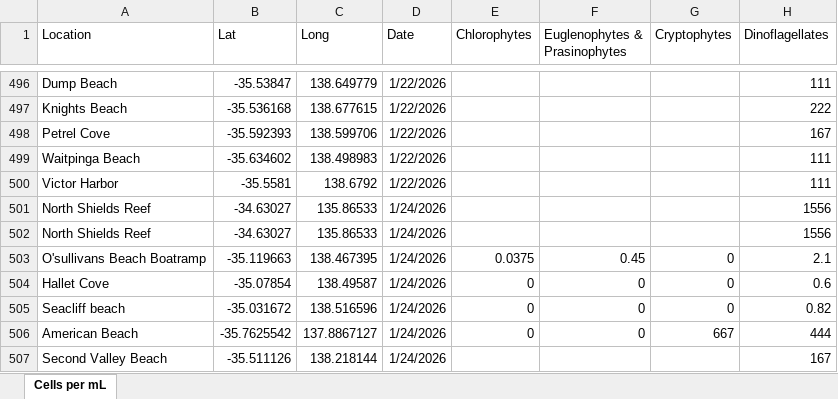
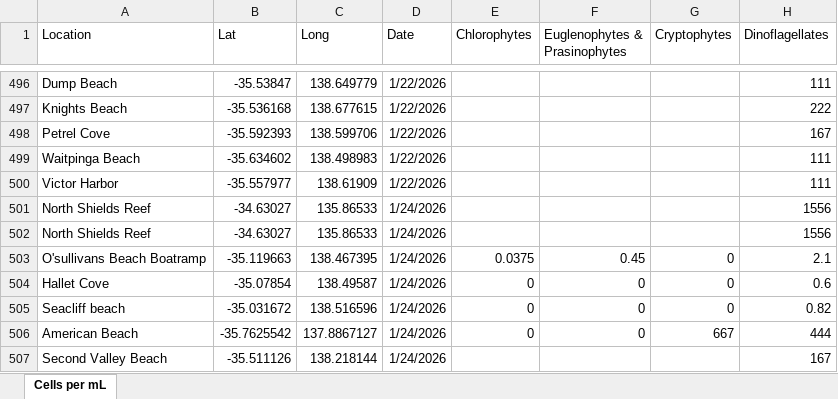
Before and after one commit to LukeMosley/SA_Algal_Bloom, an Excel workbook: MASTER spreadsheet of community summaries.xlsx, sheet Cells per mL, drawn as a sheet; only a part is shown, gaps mark what is left out; values as stored, in another font and other column widths than the file's, no borders; the diff names each change by its address in the sheet, - before the commit and + after, or states it on an @@ line.

Commit message:
Add files via upload

```diff
--- a/MASTER spreadsheet of community summaries.xlsx (sheet Cells per mL)
+++ b/MASTER spreadsheet of community summaries.xlsx (sheet Cells per mL)
-B500 (Lat): -35.5581
+B500 (Lat): -35.557977
-C500 (Long): 138.6792
+C500 (Long): 138.61909
```
